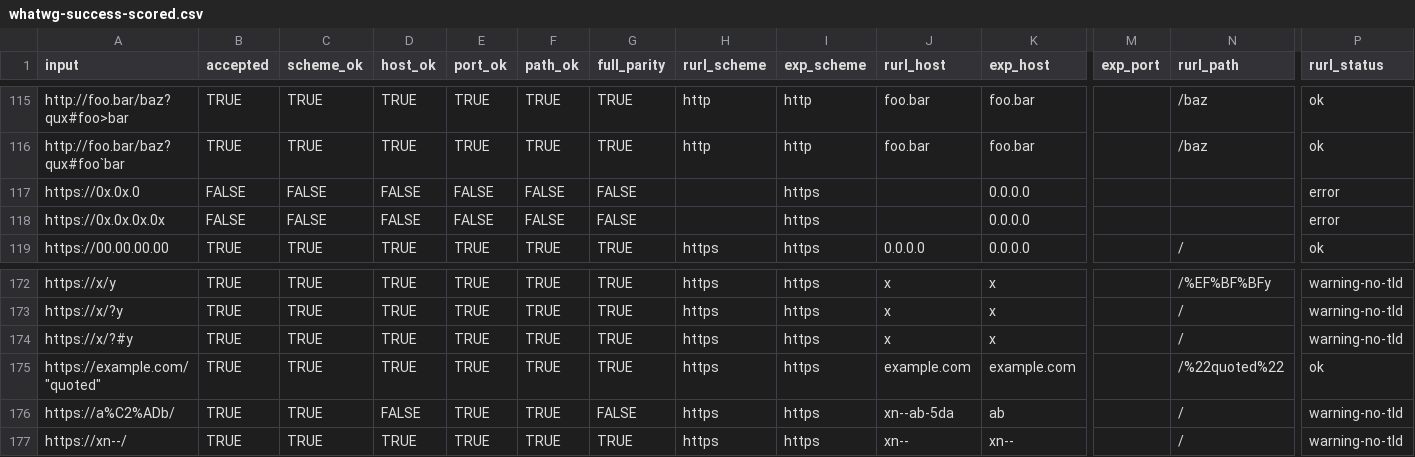
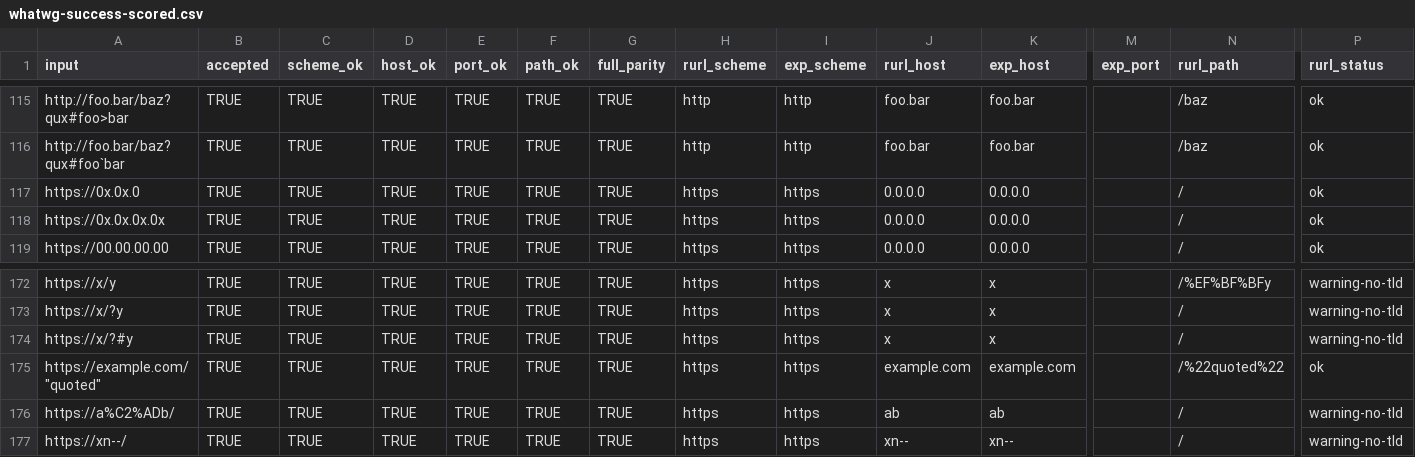
Before and after one commit to bart-turczynski/rurl, a CSV file: analysis/parity/whatwg-success-scored.csv, drawn as a sheet; only a part is shown, gaps mark what is left out; the diff names each change by its address in the sheet, - before the commit and + after, or states it on an @@ line.

Commit message:
fix(url-standard): close host conformance gaps (RURL-lyhcyvsa)

```diff
--- a/analysis/parity/whatwg-success-scored.csv
+++ b/analysis/parity/whatwg-success-scored.csv
-B117:B118 (accepted): FALSE
+B117:B118 (accepted): TRUE
-C117:C118 (scheme_ok): FALSE
+C117:C118 (scheme_ok): TRUE
-D117:D118 (host_ok): FALSE
+D117:D118 (host_ok): TRUE
-E117:E118 (port_ok): FALSE
+E117:E118 (port_ok): TRUE
-F117:F118 (path_ok): FALSE
+F117:F118 (path_ok): TRUE
-G117:G118 (full_parity): FALSE
+G117:G118 (full_parity): TRUE
-H117:H118 (rurl_scheme): (empty)
+H117:H118 (rurl_scheme): https
-J117:J118 (rurl_host): (empty)
+J117:J118 (rurl_host): 0.0.0.0
-N117:N118 (rurl_path): (empty)
+N117:N118 (rurl_path): /
-P117:P118 (rurl_status): error
+P117:P118 (rurl_status): ok
-D176 (host_ok): FALSE
+D176 (host_ok): TRUE
-G176 (full_parity): FALSE
+G176 (full_parity): TRUE
-J176 (rurl_host): xn--ab-5da
+J176 (rurl_host): ab
```
Also changed, not shown: 11 other files.
